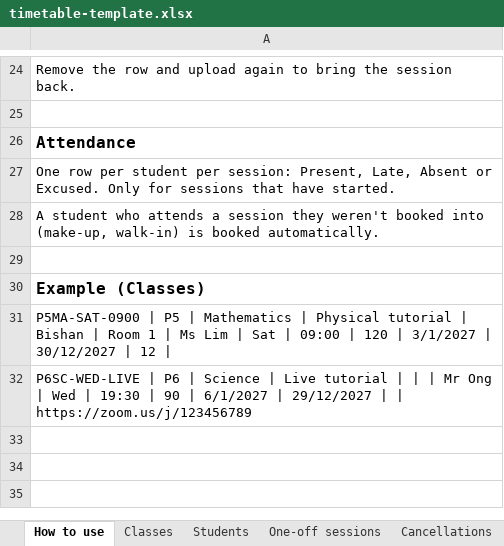
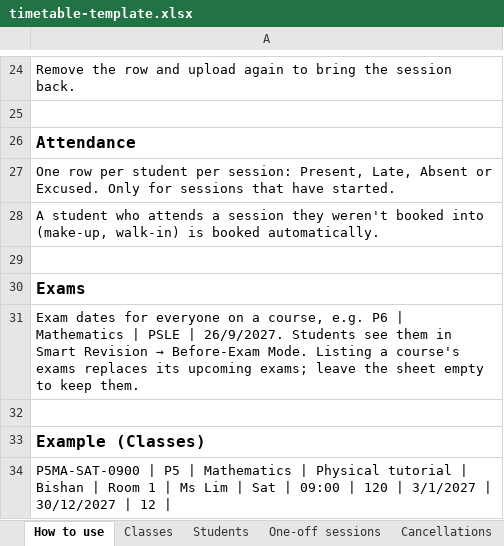
Before and after one commit to BernAspire/AspirePortal, an Excel workbook: docs/templates/timetable-template.xlsx, sheet How to use, drawn as a sheet; only a part is shown, gaps mark what is left out; the shorter side is filled out with more unchanged rows; values as stored, in another font and other column widths than the file's, no borders; the diff names each change by its address in the sheet, - before the commit and + after, or states it on an @@ line.

```diff
--- a/docs/templates/timetable-template.xlsx (sheet How to use)
+++ b/docs/templates/timetable-template.xlsx (sheet How to use)
+row 30: Exams
+row 31: Exam dates for everyone on a course, e.g. P6 | Mathematics | PSLE | 26/9/2027. Students see them in Smart Revision → Before-Exam Mode. Listing a course's exams replaces its upcoming exams; leave the sheet empty to keep them.
+row 32: (empty)
```
Also changed, not shown: other sheet tabs, docs/templates/timetable-example-test-centre.xlsx, 32 other files.
